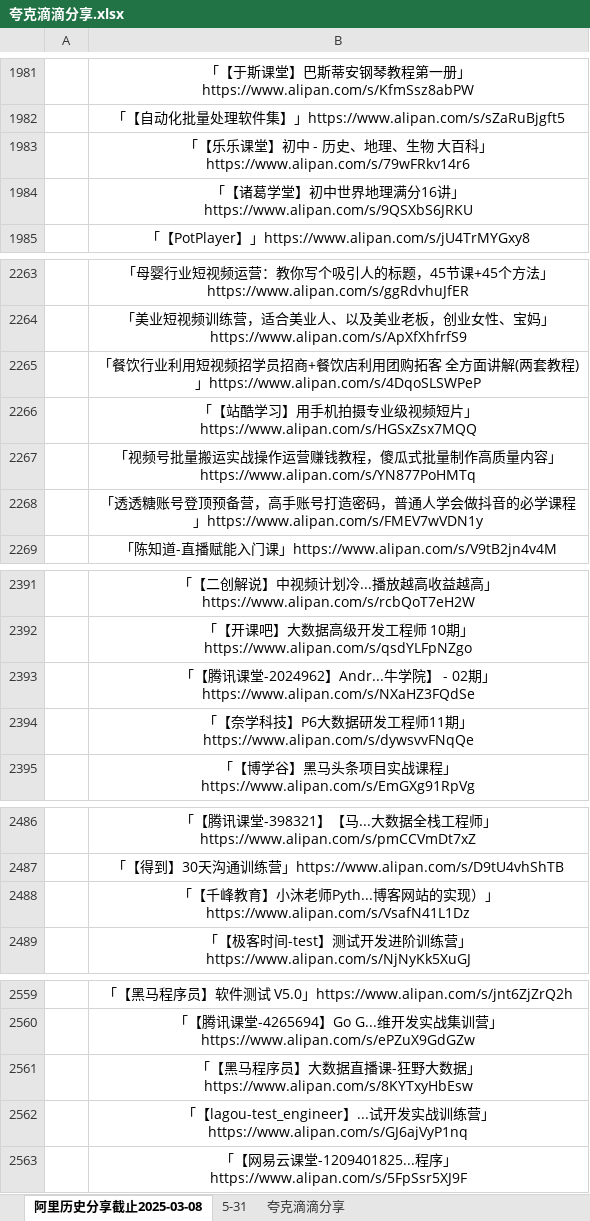
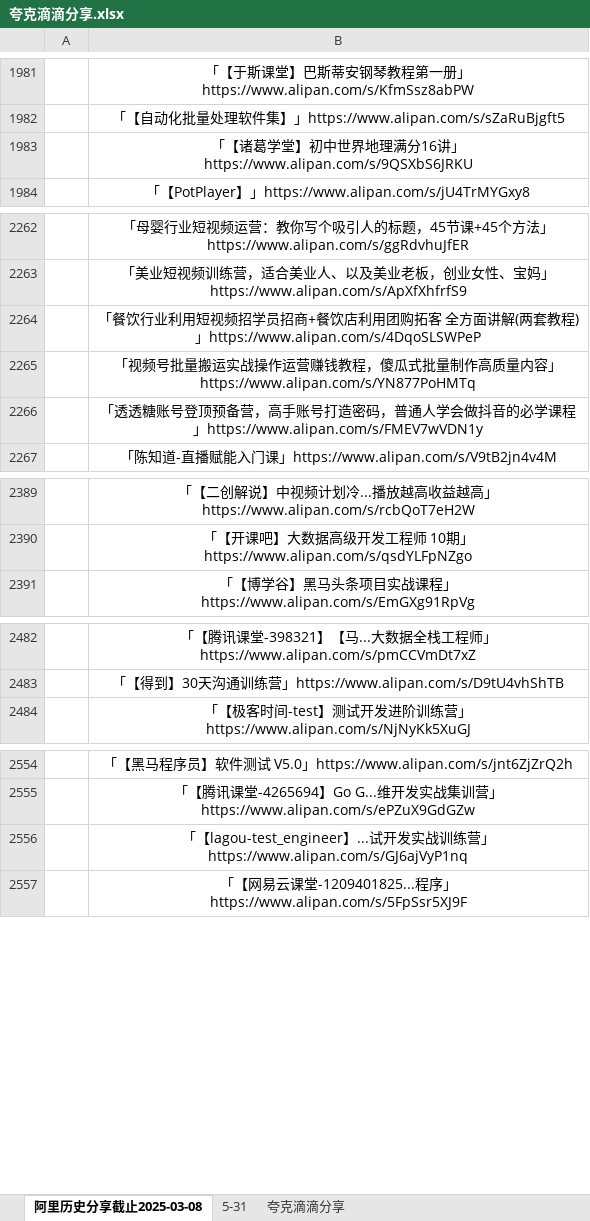
Before and after one commit to mitjavaz/memo, an Excel workbook: .ready/夸克滴滴分享.xlsx, sheet 阿里历史分享截止2025-03-08, drawn as a sheet; only a part is shown, gaps mark what is left out; values as stored, in another font and other column widths than the file's, no borders; the diff covers the shown part only; the diff names each change by its address in the sheet, - before the commit and + after, or states it on an @@ line.

```diff
--- a/.ready/夸克滴滴分享.xlsx (sheet 阿里历史分享截止2025-03-08)
+++ b/.ready/夸克滴滴分享.xlsx (sheet 阿里历史分享截止2025-03-08)
-row 1983:  | 「【乐乐课堂】初中 - 历史、地理、生物 大百科」https://www.alipan.com/s/79wFRkv14r6
-row 2266:  | 「【站酷学习】用手机拍摄专业级视频短片」https://www.alipan.com/s/HGSxZsx7MQQ
-row 2393:  | 「【腾讯课堂-2024962】Andr...牛学院】 - 02期」https://www.alipan.com/s/NXaHZ3FQdSe
-row 2394:  | 「【奈学科技】P6大数据研发工程师11期」https://www.alipan.com/s/dywsvvFNqQe
-row 2488:  | 「【千峰教育】小沐老师Pyth...博客网站的实现）」https://www.alipan.com/s/VsafN41L1Dz
-row 2561:  | 「【黑马程序员】大数据直播课-狂野大数据」https://www.alipan.com/s/8KYTxyHbEsw
```
Also changed, not shown: 1 removed row elsewhere in this sheet, sheet 5-31, sheet 夸克滴滴分享, 4 other files.
